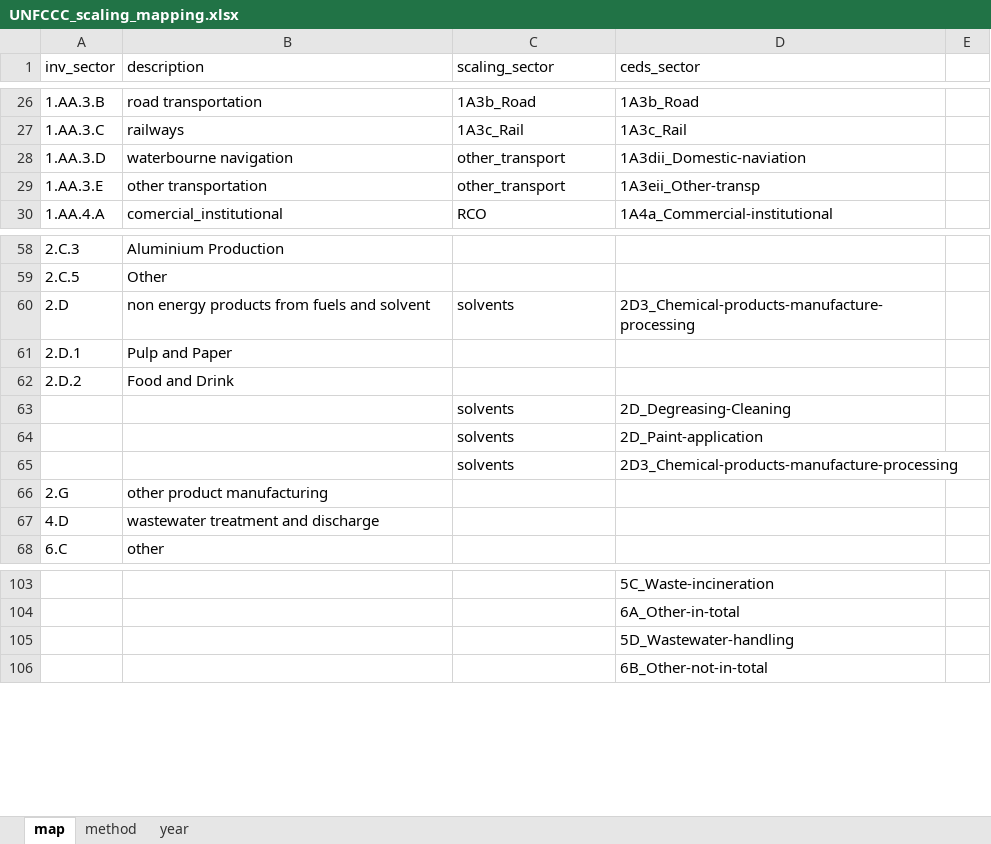
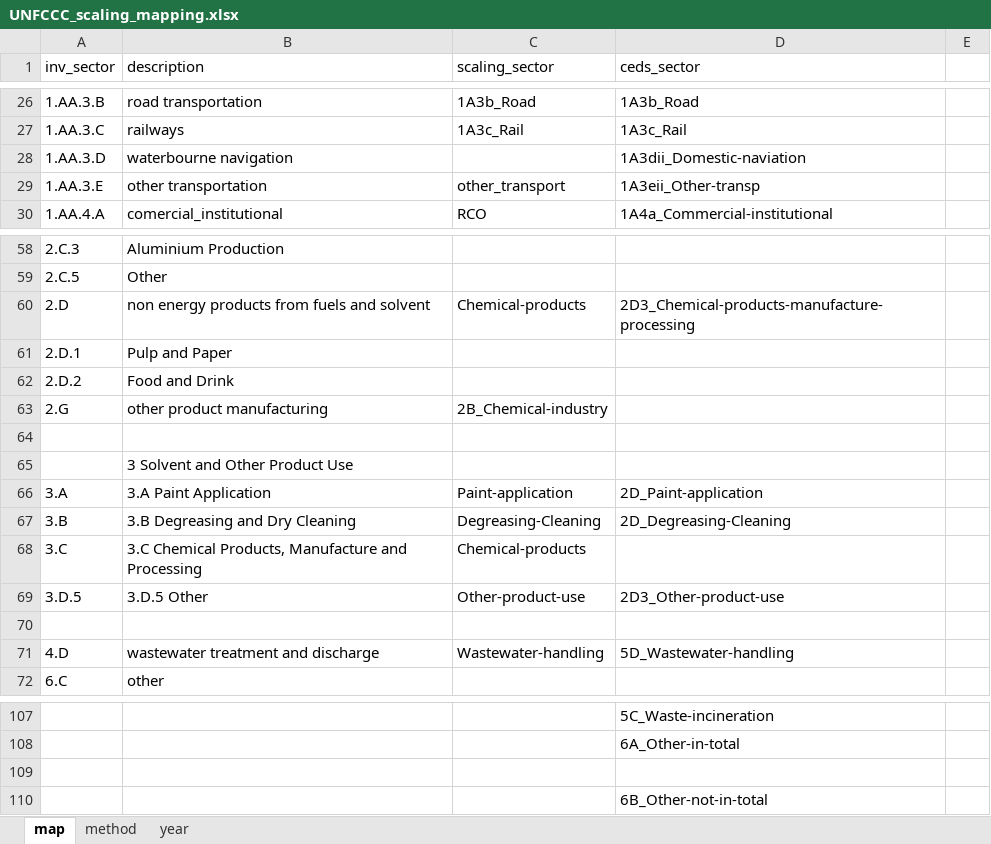
Before and after one commit to JGCRI/CEDS, an Excel workbook: input/mappings/scaling/UNFCCC_scaling_mapping.xlsx, sheet map, drawn as a sheet; only a part is shown, gaps mark what is left out; values as stored, in another font and other column widths than the file's, no borders; removed rows and columns are numbered as before the commit, all else as after; the diff names each change by its address in the sheet, - before the commit and + after, or states it on an @@ line.

Commit message:
Updates to mapping files. (Remove shipping and aviation, other changes.)

```diff
--- a/input/mappings/scaling/UNFCCC_scaling_mapping.xlsx (sheet map)
+++ b/input/mappings/scaling/UNFCCC_scaling_mapping.xlsx (sheet map)
-C28 (scaling_sector): other_transport
+C28 (scaling_sector): (empty)
-C60 (scaling_sector): solvents
+C60 (scaling_sector): Chemical-products
-row 63:  |  | solvents | 2D_Degreasing-Cleaning
-row 64:  |  | solvents | 2D_Paint-application
-row 65:  |  | solvents | 2D3_Chemical-products-manufacture-processing
-C63 (scaling_sector): (empty)
+C63 (scaling_sector): 2B_Chemical-industry
+row 64: (empty)
+row 65:  | 3 Solvent and Other Product Use
+row 66: 3.A | 3.A Paint Application | Paint-application | 2D_Paint-application
+row 67: 3.B | 3.B Degreasing and Dry Cleaning | Degreasing-Cleaning | 2D_Degreasing-Cleaning
+row 68: 3.C | 3.C Chemical Products, Manufacture and Processing | Chemical-products
+row 69: 3.D.5 | 3.D.5 Other | Other-product-use | 2D3_Other-product-use
+row 70: (empty)
-C71 (scaling_sector): (empty)
+C71 (scaling_sector): Wastewater-handling
-D71 (ceds_sector): (empty)
+D71 (ceds_sector): 5D_Wastewater-handling
-D109 (ceds_sector): 5D_Wastewater-handling
+D109 (ceds_sector): (empty)
```
Also changed, not shown: input/mappings/scaling/Argentina_scaling_mapping.xlsx, input/mappings/scaling/CAN_scaling_mapping.xlsx, 8 other files.
